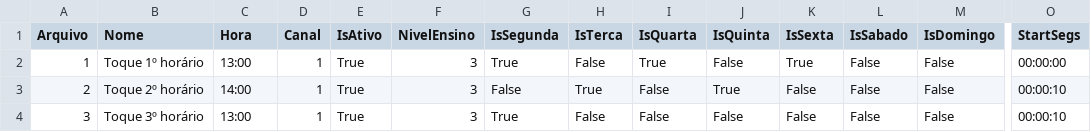
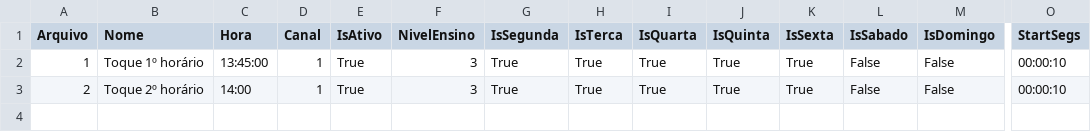
Before and after one commit to AndrywLino/SistemaToque, a CSV file: CSV/toque.csv, drawn as a sheet; only a part is shown, gaps mark what is left out; rows hold the shown columns only; the diff names each change by its address in the sheet, - before the commit and + after, or states it on an @@ line.

```diff
--- a/CSV/toque.csv
+++ b/CSV/toque.csv
-C2 (Hora): 13:00
+C2 (Hora): 13:45:00
-H2 (IsTerca): False
+H2 (IsTerca): True
-J2 (IsQuinta): False
+J2 (IsQuinta): True
-O2 (StartSegs): 00:00:00
+O2 (StartSegs): 00:00:10
-G3 (IsSegunda): False
+G3 (IsSegunda): True
-I3 (IsQuarta): False
+I3 (IsQuarta): True
-K3 (IsSexta): False
+K3 (IsSexta): True
-row 4: 3 | Toque 3º horário | 13:00 | 1 | True | 3 | True | False | False | False | False | False | False | 00:00:10
```
Also changed, not shown: 1 other file.
